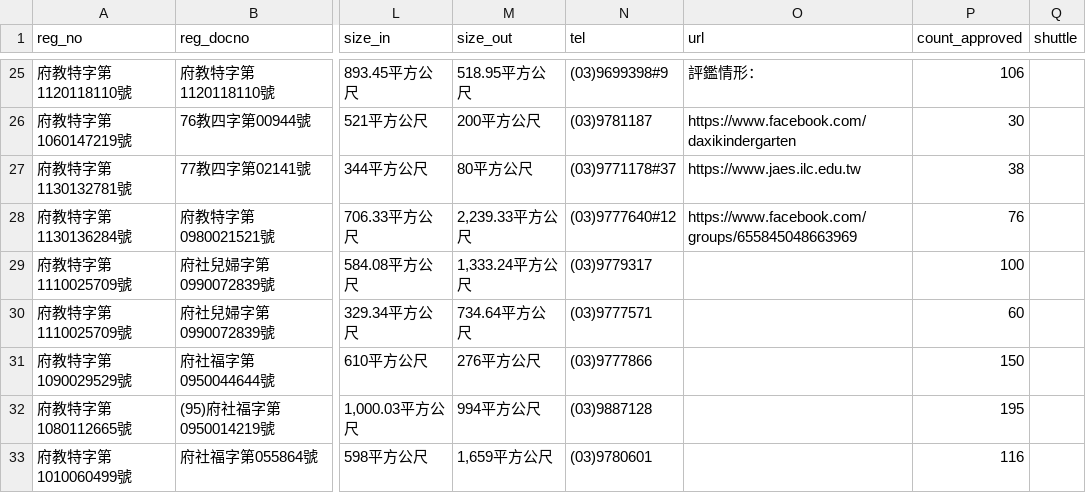
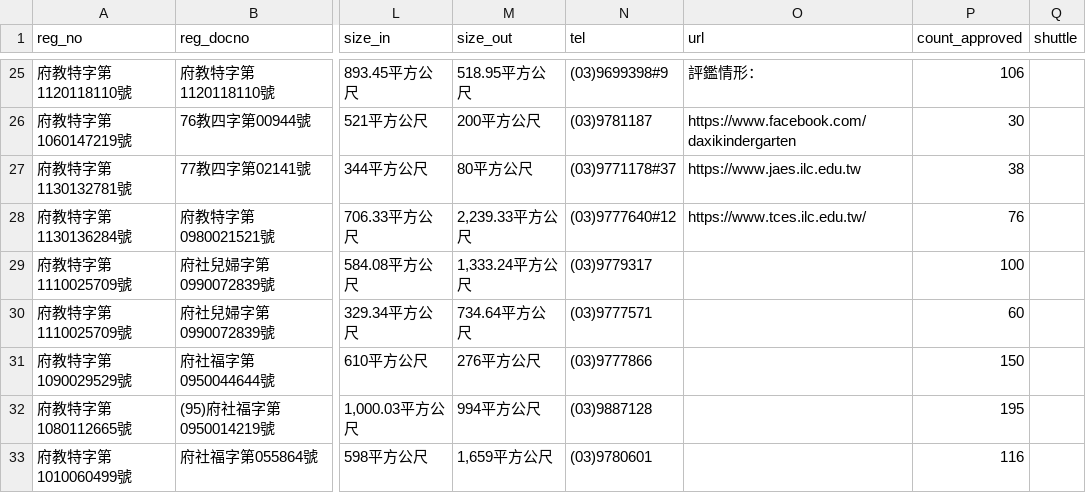
Before and after one commit to kiang/ap.ece.moe.edu.tw, a CSV file: docs/data/宜蘭縣.csv, drawn as a sheet; only a part is shown, gaps mark what is left out; the diff names each change by its address in the sheet, - before the commit and + after, or states it on an @@ line.

```diff
--- a/docs/data/宜蘭縣.csv
+++ b/docs/data/宜蘭縣.csv
-O28 (url): https://www.facebook.com/groups/655845048663969
+O28 (url): https://www.tces.ilc.edu.tw/
```
Also changed, not shown: docs/data/基隆市.csv, docs/data/新北市.csv, 35 other files.
